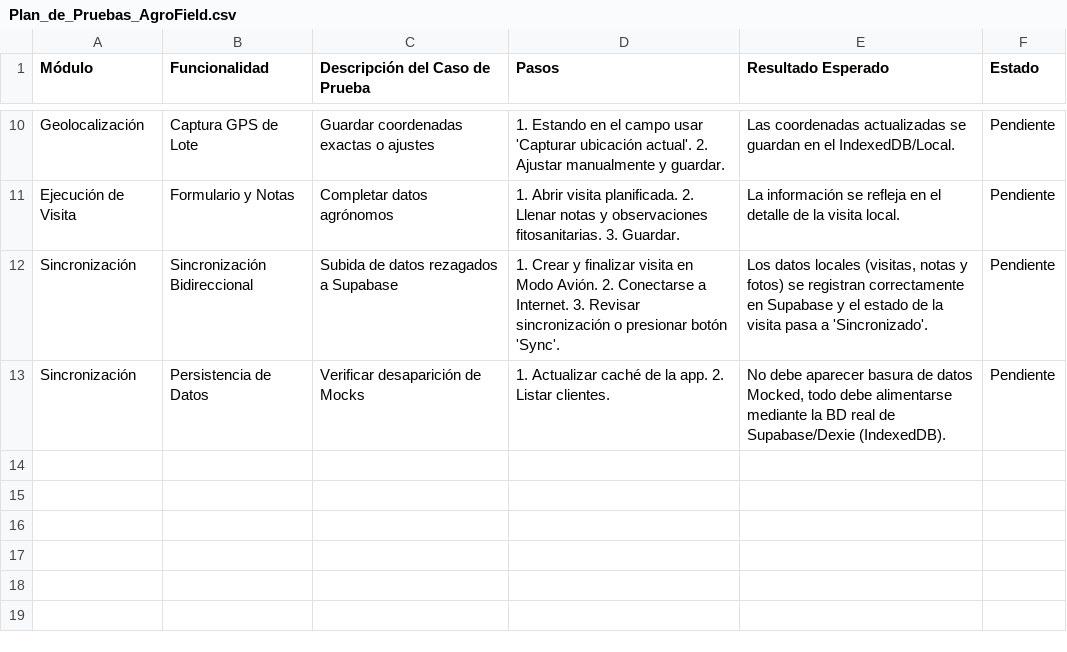
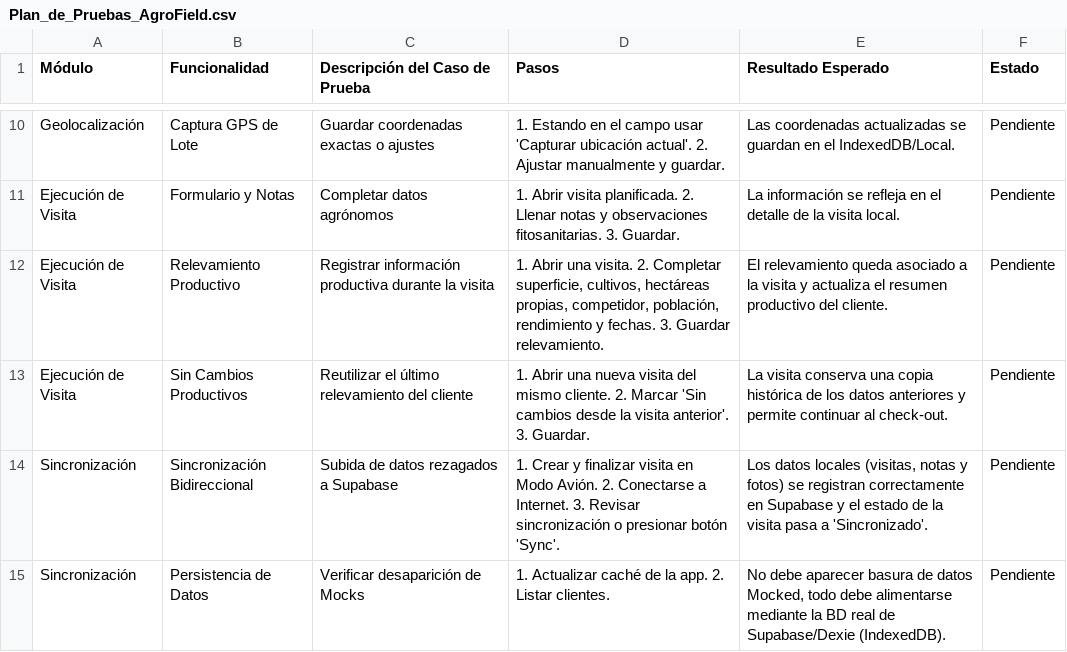
Before and after one commit to fabiolaciovidal/agrofield-planner, a CSV file: Plan_de_Pruebas_AgroField.csv, drawn as a sheet; only a part is shown, gaps mark what is left out.

Commit message:
Mueve relevamiento productivo a las visitas

```diff
--- a/Plan_de_Pruebas_AgroField.csv
+++ b/Plan_de_Pruebas_AgroField.csv
@@ -11,2 +11,4 @@
 "Ejecución de Visita","Formulario y Notas","Completar datos agrónomos","1. Abrir visita planificada. 2. Llenar notas y observaciones fitosanitarias. 3. Guardar.","La información se refleja en el detalle de la visita local.","Pendiente"
+"Ejecución de Visita","Relevamiento Productivo","Registrar información productiva durante la visita","1. Abrir una visita. 2. Completar superficie, cultivos, hectáreas propias, competidor, población, rendimiento y fechas. 3. Guardar relevamiento.","El relevamiento queda asociado a la visita y actualiza el resumen productivo del cliente.","Pendiente"
+"Ejecución de Visita","Sin Cambios Productivos","Reutilizar el último relevamiento del cliente","1. Abrir una nueva visita del mismo cliente. 2. Marcar 'Sin cambios desde la visita anterior'. 3. Guardar.","La visita conserva una copia histórica de los datos anteriores y permite continuar al check-out.","Pendiente"
 "Sincronización","Sincronización Bidireccional","Subida de datos rezagados a Supabase","1. Crear y finalizar visita en Modo Avión. 2. Conectarse a Internet. 3. Revisar sincronización o presionar botón 'Sync'.","Los datos locales (visitas, notas y fotos) se registran correctamente en Supabase y el estado de la visita pasa a 'Sincronizado'.","Pendiente"
```
Also changed, not shown: 12 other files.
